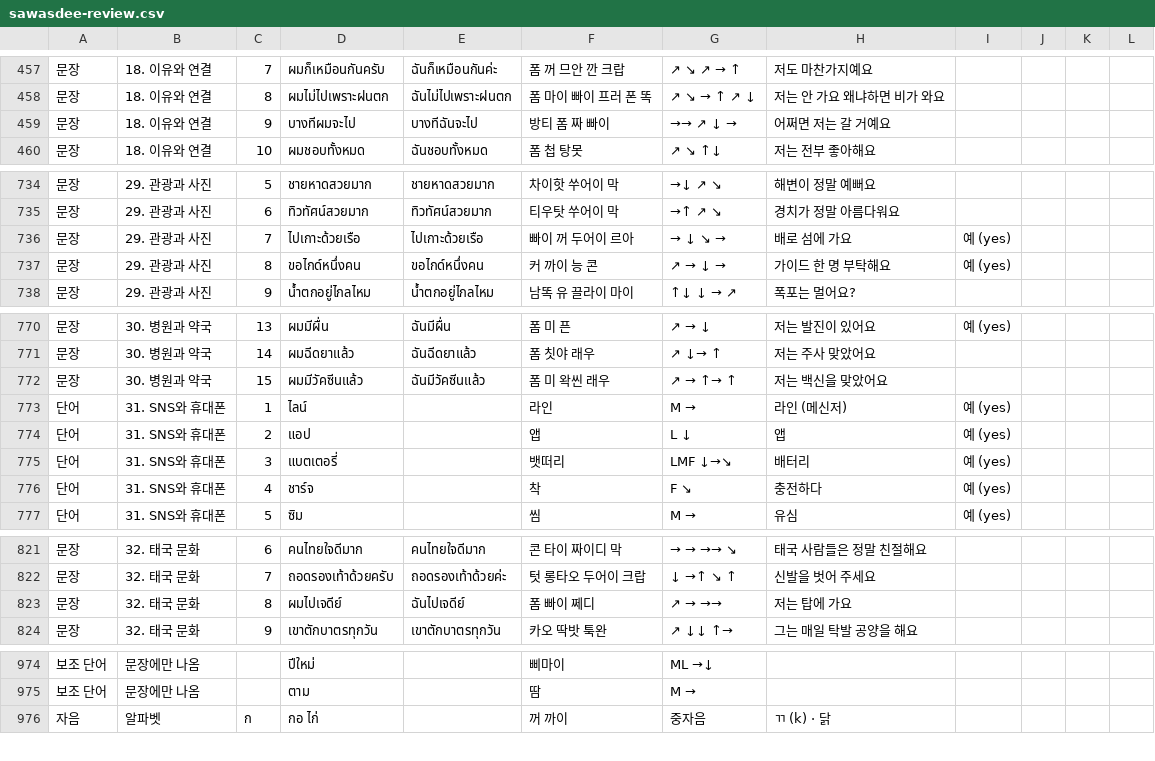
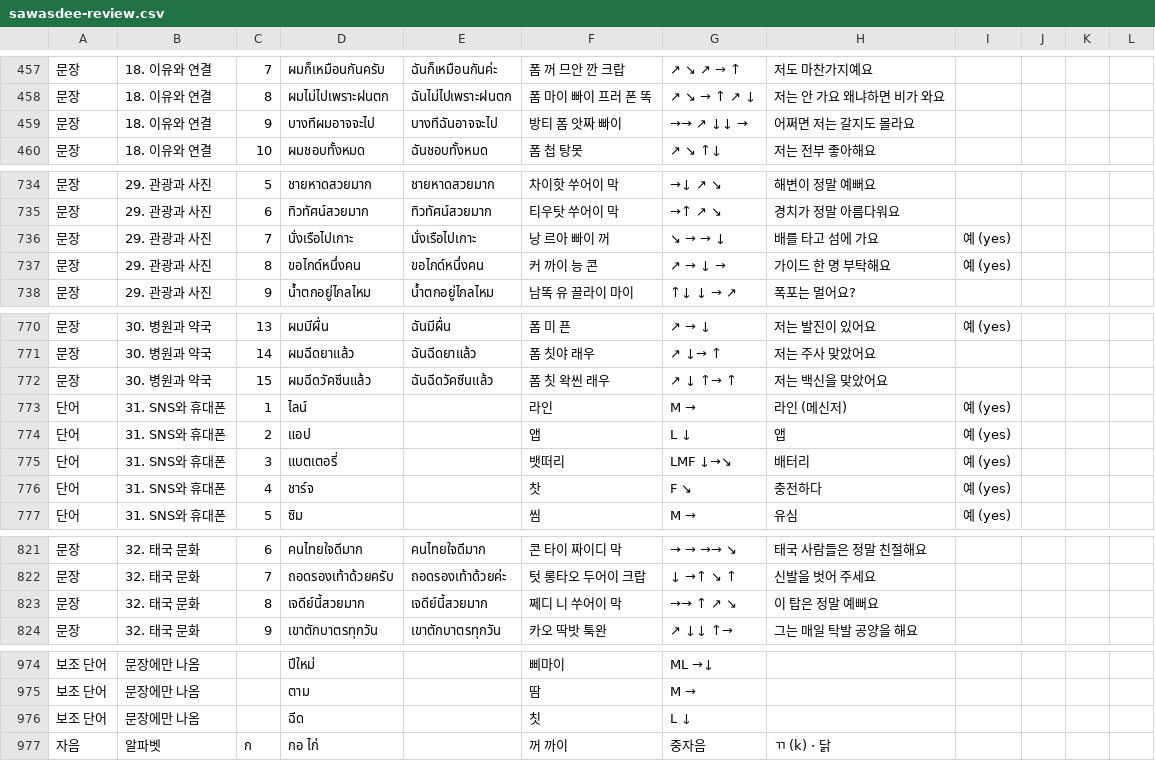
Before and after one commit to chrisguy7707-ui/sawasdee, a CSV file: docs/review/sawasdee-review.csv, drawn as a sheet; only a part is shown, gaps mark what is left out; the diff covers the shown part only.

```diff
--- a/docs/review/sawasdee-review.csv
+++ b/docs/review/sawasdee-review.csv
@@ -458,3 +458,3 @@
 문장,18. 이유와 연결,8,ผมไม่ไปเพราะฝนตก,ฉันไม่ไปเพราะฝนตก,폼 마이 빠이 프러 폰 똑,↗ ↘ → ↑ ↗ ↓,저는 안 가요 왜냐하면 비가 와요,,,,
-문장,18. 이유와 연결,9,บางทีผมจะไป,บางทีฉันจะไป,방티 폼 짜 빠이,→→ ↗ ↓ →,어쩌면 저는 갈 거예요,,,,
+문장,18. 이유와 연결,9,บางทีผมอาจจะไป,บางทีฉันอาจจะไป,방티 폼 앗짜 빠이,→→ ↗ ↓↓ →,어쩌면 저는 갈지도 몰라요,,,,
 문장,18. 이유와 연결,10,ผมชอบทั้งหมด,ฉันชอบทั้งหมด,폼 첩 탕못,↗ ↘ ↑↓,저는 전부 좋아해요,,,,
@@ -735,3 +735,3 @@
 문장,29. 관광과 사진,6,ทิวทัศน์สวยมาก,ทิวทัศน์สวยมาก,티우탓 쑤어이 막,→↑ ↗ ↘,경치가 정말 아름다워요,,,,
-문장,29. 관광과 사진,7,ไปเกาะด้วยเรือ,ไปเกาะด้วยเรือ,빠이 꺼 두어이 르아,→ ↓ ↘ →,배로 섬에 가요,예 (yes),,,
+문장,29. 관광과 사진,7,นั่งเรือไปเกาะ,นั่งเรือไปเกาะ,낭 르아 빠이 꺼,↘ → → ↓,배를 타고 섬에 가요,예 (yes),,,
 문장,29. 관광과 사진,8,ขอไกด์หนึ่งคน,ขอไกด์หนึ่งคน,커 까이 능 콘,↗ → ↓ →,가이드 한 명 부탁해요,예 (yes),,,
@@ -771,3 +771,3 @@
 문장,30. 병원과 약국,14,ผมฉีดยาแล้ว,ฉันฉีดยาแล้ว,폼 칫야 래우,↗ ↓→ ↑,저는 주사 맞았어요,,,,
-문장,30. 병원과 약국,15,ผมมีวัคซีนแล้ว,ฉันมีวัคซีนแล้ว,폼 미 왁씬 래우,↗ → ↑→ ↑,저는 백신을 맞았어요,,,,
+문장,30. 병원과 약국,15,ผมฉีดวัคซีนแล้ว,ฉันฉีดวัคซีนแล้ว,폼 칫 왁씬 래우,↗ ↓ ↑→ ↑,저는 백신을 맞았어요,,,,
 단어,31. SNS와 휴대폰,1,ไลน์,,라인,M →,라인 (메신저),예 (yes),,,
@@ -775,3 +775,3 @@
 단어,31. SNS와 휴대폰,3,แบตเตอรี่,,뱃떠리,LMF ↓→↘,배터리,예 (yes),,,
-단어,31. SNS와 휴대폰,4,ชาร์จ,,착,F ↘,충전하다,예 (yes),,,
+단어,31. SNS와 휴대폰,4,ชาร์จ,,찻,F ↘,충전하다,예 (yes),,,
 단어,31. SNS와 휴대폰,5,ซิม,,씸,M →,유심,예 (yes),,,
@@ -822,3 +822,3 @@
 문장,32. 태국 문화,7,ถอดรองเท้าด้วยครับ,ถอดรองเท้าด้วยค่ะ,텃 롱타오 두어이 크랍,↓ →↑ ↘ ↑,신발을 벗어 주세요,,,,
-문장,32. 태국 문화,8,ผมไปเจดีย์,ฉันไปเจดีย์,폼 빠이 쩨디,↗ → →→,저는 탑에 가요,,,,
+문장,32. 태국 문화,8,เจดีย์นี้สวยมาก,เจดีย์นี้สวยมาก,쩨디 니 쑤어이 막,→→ ↑ ↗ ↘,이 탑은 정말 예뻐요,,,,
 문장,32. 태국 문화,9,เขาตักบาตรทุกวัน,เขาตักบาตรทุกวัน,카오 딱밧 툭완,↗ ↓↓ ↑→,그는 매일 탁발 공양을 해요,,,,
@@ -975,2 +975,3 @@
 보조 단어,문장에만 나옴,,ตาม,,땀,M →,,,,,
+보조 단어,문장에만 나옴,,ฉีด,,칫,L ↓,,,,,
 자음,알파벳,ก,กอ ไก่,,꺼 까이,중자음,ㄲ (k) · 닭,,,,
```
Also changed, not shown: 61 edited cells elsewhere in this file, 3 other files.
